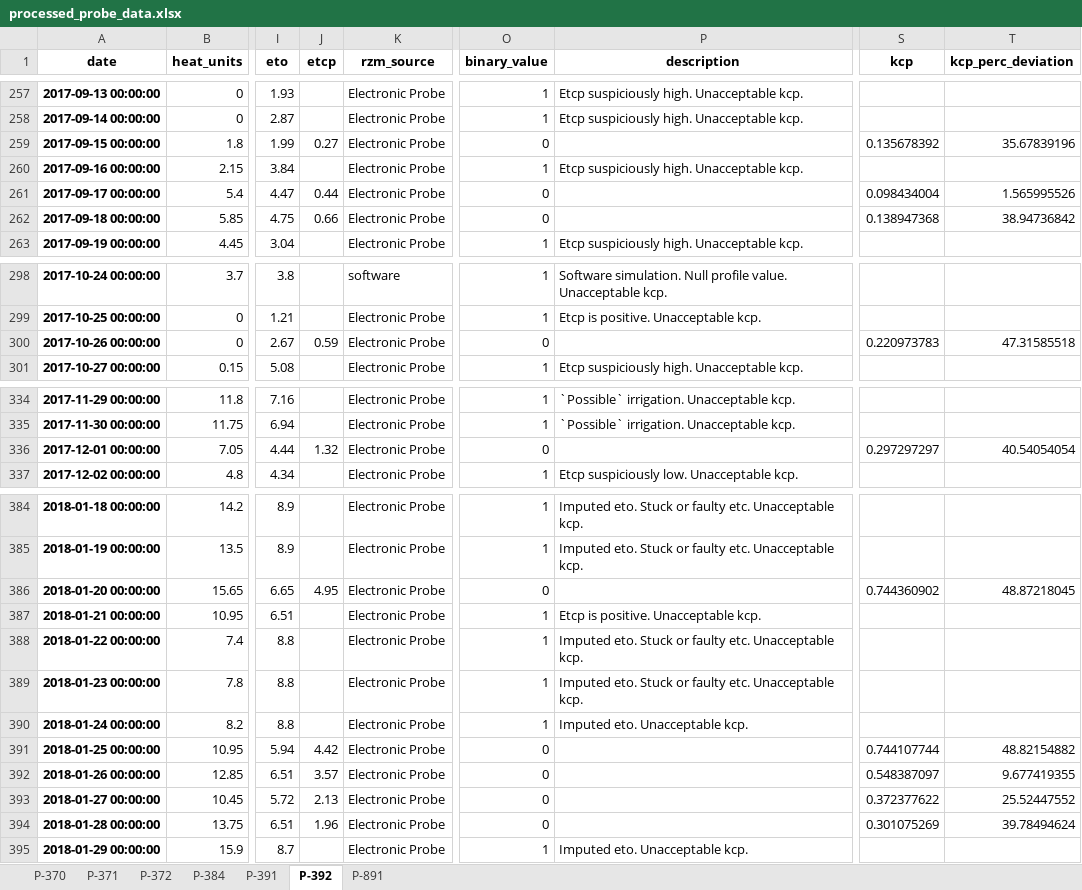
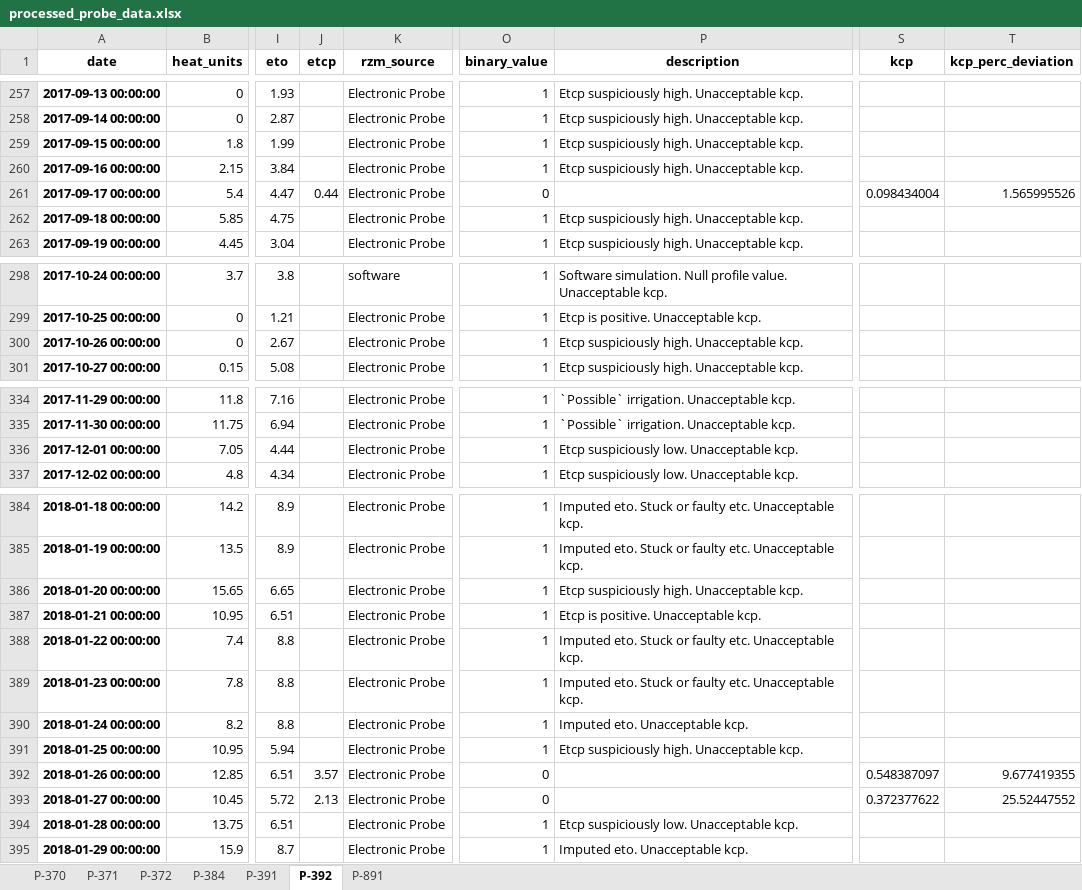
Before and after one commit to HenriBranken/ProbeSchedule, an Excel workbook: DATA/collate_cultivar_data/data/processed_probe_data.xlsx, sheet P-392, drawn as a sheet; only a part is shown, gaps mark what is left out; values as stored, in another font and other column widths than the file's, no borders; the diff covers the shown part only; the diff names each change by its address in the sheet, - before the commit and + after, or states it on an @@ line.

```diff
--- a/DATA/collate_cultivar_data/data/processed_probe_data.xlsx (sheet P-392)
+++ b/DATA/collate_cultivar_data/data/processed_probe_data.xlsx (sheet P-392)
-J259 (etcp): 0.27
+J259 (etcp): (empty)
-O259 (binary_value): 0
+O259 (binary_value): 1
-P259 (description): (empty)
+P259 (description): Etcp suspiciously high. Unacceptable kcp.
-S259 (kcp): 0.135678392
+S259 (kcp): (empty)
-T259 (kcp_perc_deviation): 35.67839196
+T259 (kcp_perc_deviation): (empty)
-J262 (etcp): 0.66
+J262 (etcp): (empty)
-O262 (binary_value): 0
+O262 (binary_value): 1
-P262 (description): (empty)
+P262 (description): Etcp suspiciously high. Unacceptable kcp.
-S262 (kcp): 0.138947368
+S262 (kcp): (empty)
-T262 (kcp_perc_deviation): 38.94736842
+T262 (kcp_perc_deviation): (empty)
-J300 (etcp): 0.59
+J300 (etcp): (empty)
-O300 (binary_value): 0
+O300 (binary_value): 1
-P300 (description): (empty)
+P300 (description): Etcp suspiciously high. Unacceptable kcp.
-S300 (kcp): 0.220973783
+S300 (kcp): (empty)
-T300 (kcp_perc_deviation): 47.31585518
+T300 (kcp_perc_deviation): (empty)
-J336 (etcp): 1.32
+J336 (etcp): (empty)
-O336 (binary_value): 0
+O336 (binary_value): 1
-P336 (description): (empty)
+P336 (description): Etcp suspiciously low. Unacceptable kcp.
-S336 (kcp): 0.297297297
+S336 (kcp): (empty)
-T336 (kcp_perc_deviation): 40.54054054
+T336 (kcp_perc_deviation): (empty)
-J386 (etcp): 4.95
+J386 (etcp): (empty)
-O386 (binary_value): 0
+O386 (binary_value): 1
-P386 (description): (empty)
+P386 (description): Etcp suspiciously high. Unacceptable kcp.
-S386 (kcp): 0.744360902
+S386 (kcp): (empty)
-T386 (kcp_perc_deviation): 48.87218045
+T386 (kcp_perc_deviation): (empty)
-J391 (etcp): 4.42
+J391 (etcp): (empty)
-O391 (binary_value): 0
+O391 (binary_value): 1
-P391 (description): (empty)
+P391 (description): Etcp suspiciously high. Unacceptable kcp.
-S391 (kcp): 0.744107744
+S391 (kcp): (empty)
-T391 (kcp_perc_deviation): 48.82154882
+T391 (kcp_perc_deviation): (empty)
-J394 (etcp): 1.96
+J394 (etcp): (empty)
-O394 (binary_value): 0
+O394 (binary_value): 1
-P394 (description): (empty)
+P394 (description): Etcp suspiciously low. Unacceptable kcp.
-S394 (kcp): 0.301075269
+S394 (kcp): (empty)
-T394 (kcp_perc_deviation): 39.78494624
+T394 (kcp_perc_deviation): (empty)
```
Also changed, not shown: 29 edited cells elsewhere in this sheet, sheet P-891, sheet P-384, sheet P-371, sheet P-391, sheet P-372, sheet P-370, DATA/collate_cultivar_data/data/cleaned_data_for_overlay.xlsx, DATA/collate_cultivar_data/data/fit_of_kcp_vs_cumulative_gdd.xlsx, 47 other files.
